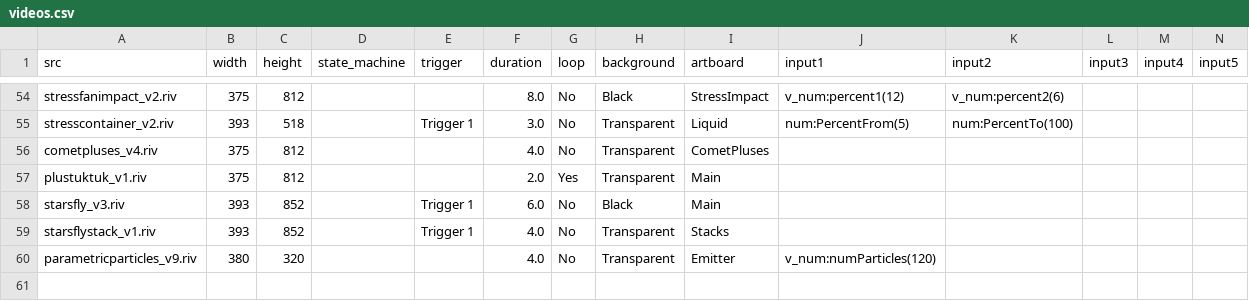
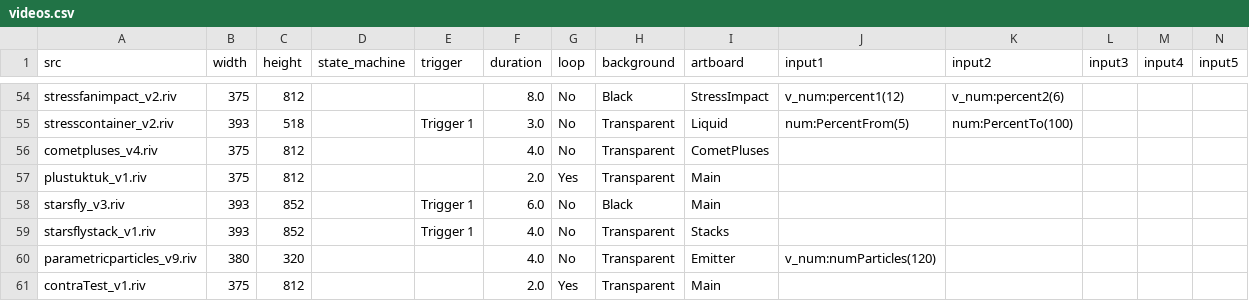
Before and after one commit to KurganskiYu/Rive, a CSV file: videos.csv, drawn as a sheet; only a part is shown, gaps mark what is left out; rows hold the shown columns only; the diff names each change by its address in the sheet, - before the commit and + after, or states it on an @@ line.

```diff
--- a/videos.csv
+++ b/videos.csv
+row 61: contraTest_v1.riv | 375 | 812 |  |  | 2.0 | Yes | Transparent | Main
```
Also changed, not shown: 34 other files.
